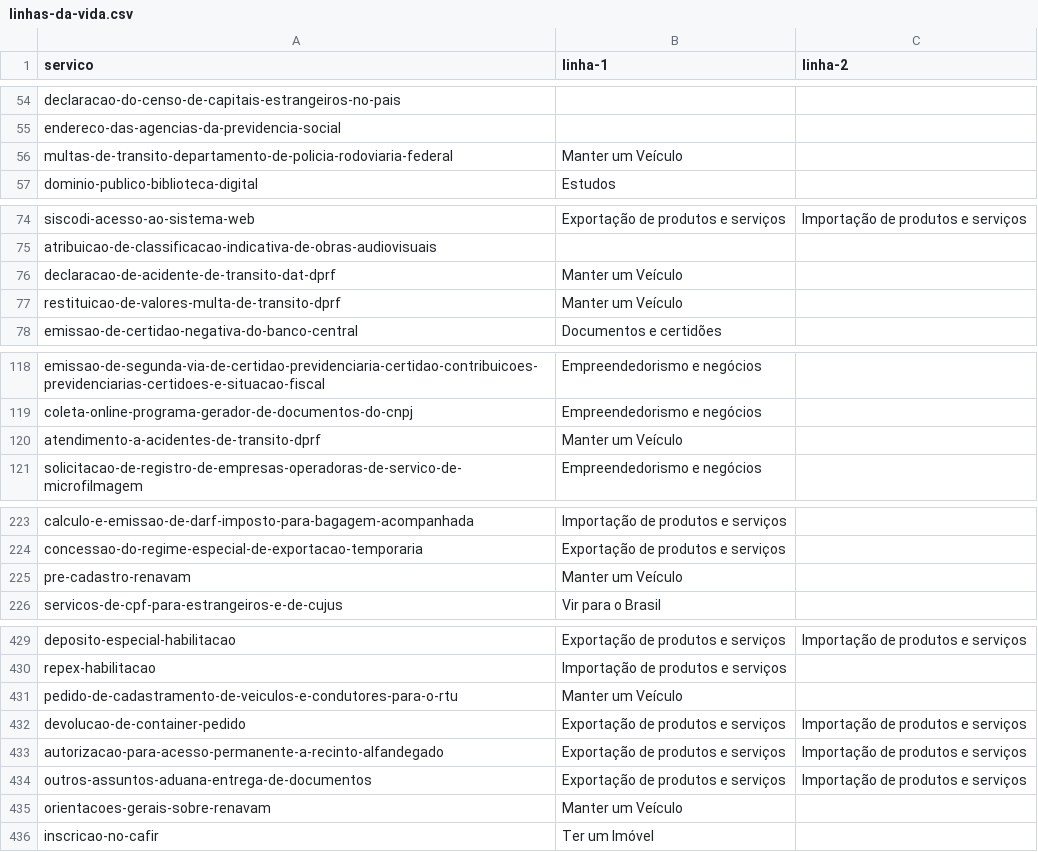
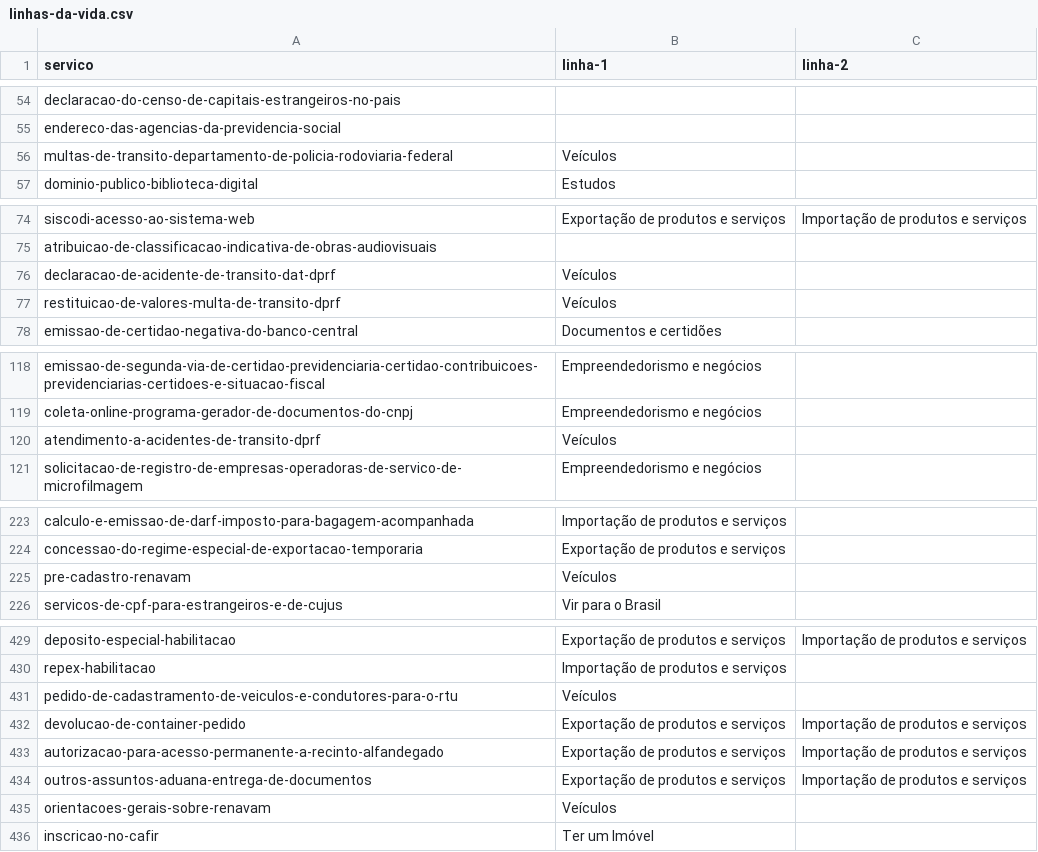
Before and after one commit to servicosgovbr/portal-de-servicos, a CSV file: src/main/resources/linhas-da-vida.csv, drawn as a sheet; only a part is shown, gaps mark what is left out; the diff covers the shown part only.

Commit message:
Renomeia linha da vida "Manter um Veículo" para "Veículos" - #315

```diff
--- a/src/main/resources/linhas-da-vida.csv
+++ b/src/main/resources/linhas-da-vida.csv
@@ -55,3 +55,3 @@ declaracao-do-censo-de-capitais-estrangeiros-no-pais,,
 endereco-das-agencias-da-previdencia-social,,
-multas-de-transito-departamento-de-policia-rodoviaria-federal,Manter um Veículo,
+multas-de-transito-departamento-de-policia-rodoviaria-federal,Veículos,
 dominio-publico-biblioteca-digital,Estudos,
@@ -75,4 +75,4 @@ siscodi-acesso-ao-sistema-web,Exportação de produtos e serviços,Importação
 atribuicao-de-classificacao-indicativa-de-obras-audiovisuais,,
-declaracao-de-acidente-de-transito-dat-dprf,Manter um Veículo,
-restituicao-de-valores-multa-de-transito-dprf,Manter um Veículo,
+declaracao-de-acidente-de-transito-dat-dprf,Veículos,
+restituicao-de-valores-multa-de-transito-dprf,Veículos,
 emissao-de-certidao-negativa-do-banco-central,Documentos e certidões,
@@ -119,3 +119,3 @@ emissao-de-segunda-via-de-certidao-previdenciaria-certidao-contribuicoes-previde
 coleta-online-programa-gerador-de-documentos-do-cnpj,Empreendedorismo e negócios,
-atendimento-a-acidentes-de-transito-dprf,Manter um Veículo,
+atendimento-a-acidentes-de-transito-dprf,Veículos,
 solicitacao-de-registro-de-empresas-operadoras-de-servico-de-microfilmagem,Empreendedorismo e negócios,
@@ -224,3 +224,3 @@ calculo-e-emissao-de-darf-imposto-para-bagagem-acompanhada,Importação de produ
 concessao-do-regime-especial-de-exportacao-temporaria,Exportação de produtos e serviços,
-pre-cadastro-renavam,Manter um Veículo,
+pre-cadastro-renavam,Veículos,
 servicos-de-cpf-para-estrangeiros-e-de-cujus,Vir para o Brasil,
@@ -430,3 +430,3 @@ deposito-especial-habilitacao,Exportação de produtos e serviços,Importação
 repex-habilitacao,Importação de produtos e serviços,
-pedido-de-cadastramento-de-veiculos-e-condutores-para-o-rtu,Manter um Veículo,
+pedido-de-cadastramento-de-veiculos-e-condutores-para-o-rtu,Veículos,
 devolucao-de-container-pedido,Exportação de produtos e serviços,Importação de produtos e serviços
@@ -434,3 +434,3 @@ autorizacao-para-acesso-permanente-a-recinto-alfandegado,Exportação de produto
 outros-assuntos-aduana-entrega-de-documentos,Exportação de produtos e serviços,Importação de produtos e serviços
-orientacoes-gerais-sobre-renavam,Manter um Veículo,
+orientacoes-gerais-sobre-renavam,Veículos,
 inscricao-no-cafir,Ter um Imóvel,
```
Also changed, not shown: 1 edited cell elsewhere in this file, 5 other files.
